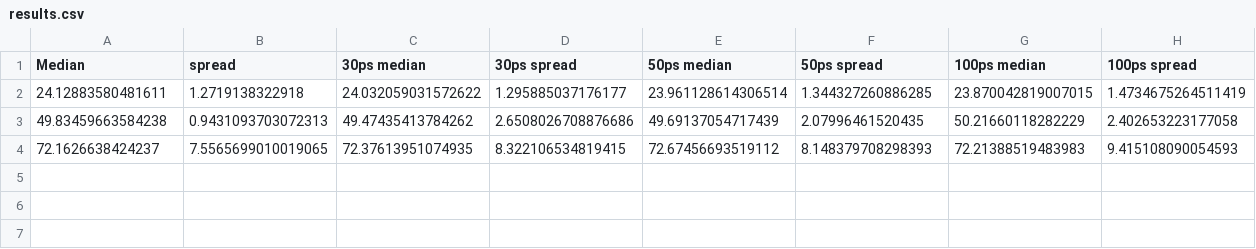
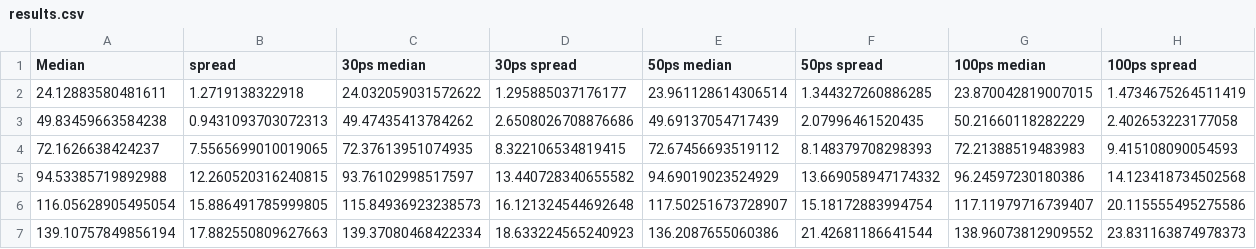
Before and after one commit to AntonKristensen/PicoTDC, a CSV file: Simulations/FinalSims/Resolution/results.csv, drawn as a sheet.

```diff
--- a/Simulations/FinalSims/Resolution/results.csv
+++ b/Simulations/FinalSims/Resolution/results.csv
@@ -4 +4,4 @@ Median, spread, 30ps median, 30ps spread, 50ps median, 50ps spread, 100ps median
 72.1626638424237, 7.5565699010019065, 72.37613951074935, 8.322106534819415, 72.67456693519112, 8.148379708298393, 72.21388519483983, 9.415108090054593
+94.53385719892988, 12.260520316240815, 93.76102998517597, 13.440728340655582, 94.69019023524929, 13.669058947174332, 96.24597230180386, 14.123418734502568
+116.05628905495054, 15.886491785999805, 115.84936923238573, 16.121324544692648, 117.50251673728907, 15.18172883994754, 117.11979716739407, 20.115555495275586
+139.10757849856194, 17.882550809627663, 139.37080468422334, 18.633224565240923, 136.2087655060386, 21.42681186641544, 138.96073812909552, 23.831163874978373
```
Also changed, not shown: 9 other files.
